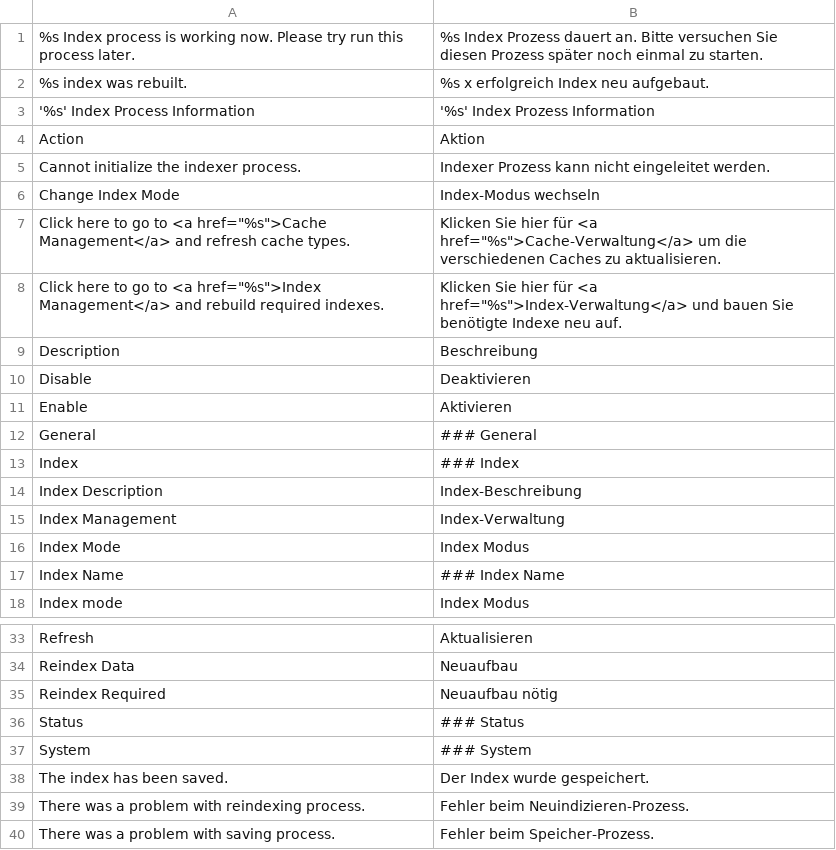
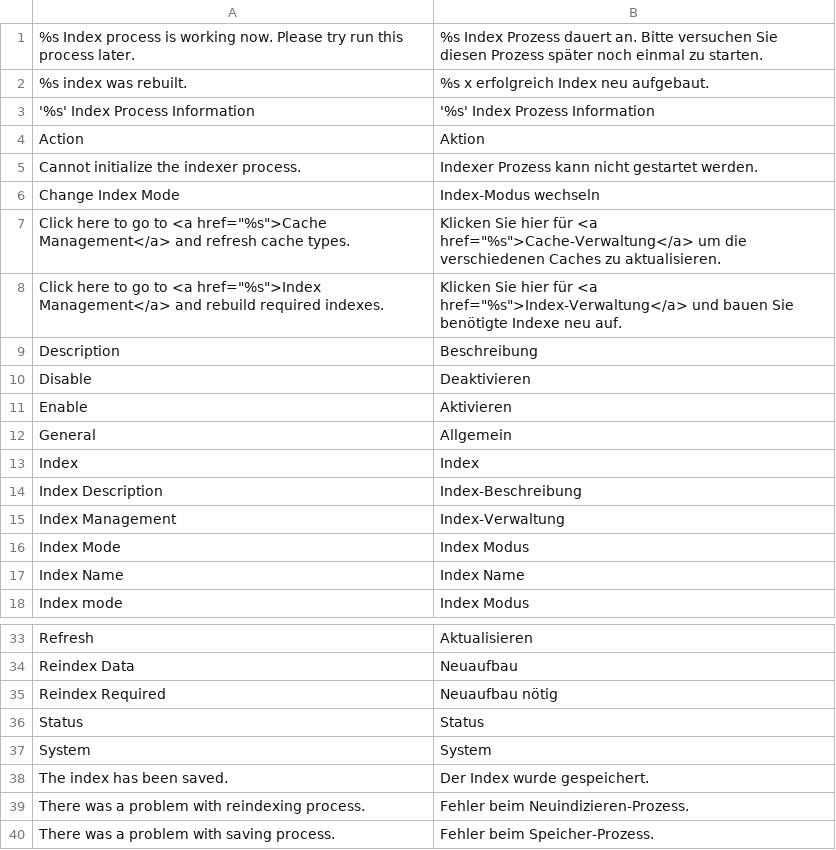
Before and after one commit to riconeitzel/German_LocalePack_de_DE, a CSV file: app/locale/de_DE/Mage_Index.csv, drawn as a sheet; only a part is shown, gaps mark what is left out.

Commit message:
Mage_Index.csv uebersetzt - Magento 1.6

```diff
--- a/app/locale/de_DE/Mage_Index.csv
+++ b/app/locale/de_DE/Mage_Index.csv
@@ -4,3 +4,3 @@
 "Action","Aktion"
-"Cannot initialize the indexer process.","Indexer Prozess kann nicht eingeleitet werden."
+"Cannot initialize the indexer process.","Indexer Prozess kann nicht gestartet werden."
 "Change Index Mode","Index-Modus wechseln"
@@ -11,4 +11,4 @@
 "Enable","Aktivieren"
-"General","### General"
-"Index","### Index"
+"General","Allgemein"
+"Index","Index"
 "Index Description","Index-Beschreibung"
@@ -16,3 +16,3 @@
 "Index Mode","Index Modus"
-"Index Name","### Index Name"
+"Index Name","Index Name"
 "Index mode","Index Modus"
@@ -35,4 +35,4 @@
 "Reindex Required","Neuaufbau nötig"
-"Status","### Status"
-"System","### System"
+"Status","Status"
+"System","System"
 "The index has been saved.","Der Index wurde gespeichert."
```
